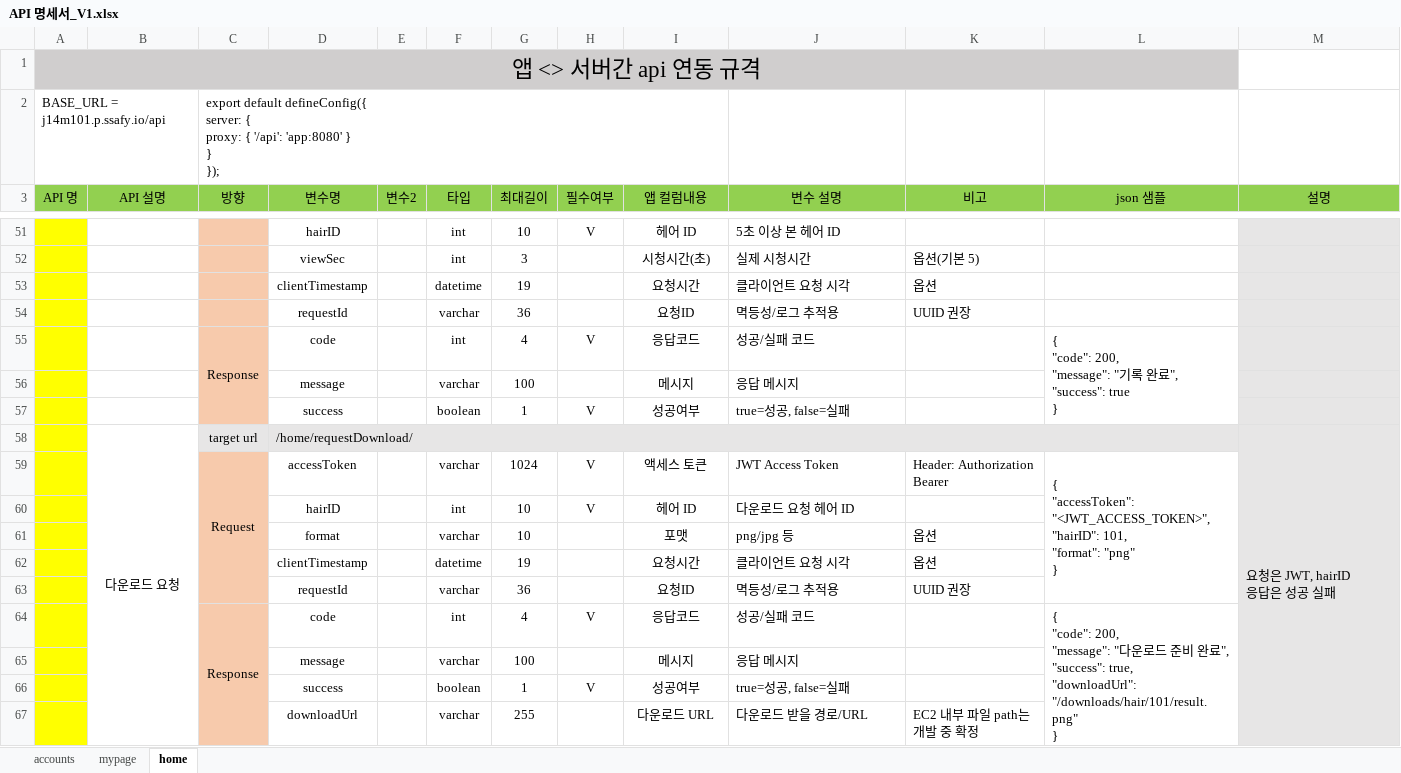
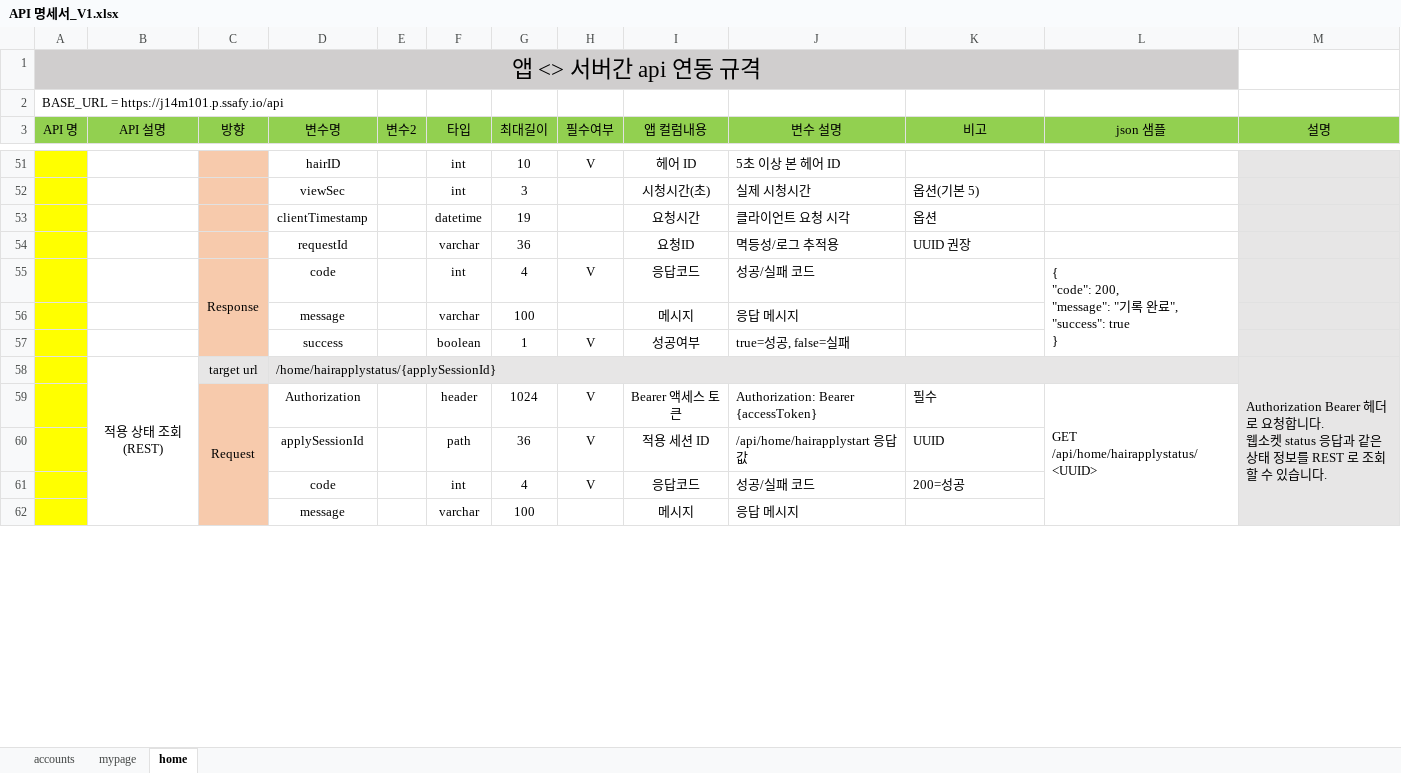
Before and after one commit to py9245/hairddae, an Excel workbook: BE/API 명세서_V1.xlsx, sheet home, drawn as a sheet; only a part is shown, gaps mark what is left out; values as stored, in another font and other column widths than the file's, no borders; charts and pictures not drawn; removed rows and columns are numbered as before the commit, all else as after; ↵ is a line break in a cell; the diff covers the shown part only; the diff names each change by its address in the sheet, - before the commit and + after, or states it on an @@ line.

```diff
--- a/BE/API 명세서_V1.xlsx (sheet home)
+++ b/BE/API 명세서_V1.xlsx (sheet home)
-row 2: BASE_URL = j14m101.p.ssafy.io/api |  | export default defineConfig({ ↵ server: { ↵ proxy: { '/api': 'app:8080' } ↵ } ↵ });
+row 2: BASE_URL = https://j14m101.p.ssafy.io/api
-row 58:  | 다운로드 요청 | target url | /home/requestDownload/ |  |  |  |  |  |  |  |  | 요청은 JWT, hairID ↵ 응답은 성공 실패
-row 59:  |  | Request | accessToken |  | varchar | 1024 | V | 액세스 토큰 | JWT Access Token | Header: Authorization Bearer | { ↵ "accessToken": "<JWT_ACCESS_TOKEN>", ↵ "hairID": 101, ↵ "format": "png" ↵ }
-row 60:  |  |  | hairID |  | int | 10 | V | 헤어 ID | 다운로드 요청 헤어 ID
-row 61:  |  |  | format |  | varchar | 10 |  | 포맷 | png/jpg 등 | 옵션
-row 62:  |  |  | clientTimestamp |  | datetime | 19 |  | 요청시간 | 클라이언트 요청 시각 | 옵션
-row 63:  |  |  | requestId |  | varchar | 36 |  | 요청ID | 멱등성/로그 추적용 | UUID 권장
+row 58:  | 적용 상태 조회(REST) | target url | /home/hairapplystatus/{applySessionId} |  |  |  |  |  |  |  |  | Authorization Bearer 헤더로 요청합니다. ↵ 웹소켓 status 응답과 같은 상태 정보를 REST 로 조회할 수 있습니다.
+row 59:  |  | Request | Authorization |  | header | 1024 | V | Bearer 액세스 토큰 | Authorization: Bearer {accessToken} | 필수 | GET /api/home/hairapplystatus/<UUID>
+row 60:  |  |  | applySessionId |  | path | 36 | V | 적용 세션 ID | /api/home/hairapplystart 응답값 | UUID
-C61 (방향): Response
+C61 (방향): (empty)
-C61 fill: #F7CAAC
+C61 fill: none
-C64:C67 merged
-K61 (비고): (empty)
+K61 (비고): 200=성공
-L61 (json 샘플): { ↵ "code": 200, ↵ "message": "다운로드 준비 완료", ↵ "success": true, ↵ "downloadUrl": "/downloads/hair/101/result.png" ↵ }
+L61 (json 샘플): (empty)
-L64:L67 merged
-row 66:  |  |  | success |  | boolean | 1 | V | 성공여부 | true=성공, false=실패
-row 67:  |  |  | downloadUrl |  | varchar | 255 |  | 다운로드 URL | 다운로드 받을 경로/URL | EC2 내부 파일 path는 개발 중 확정
```
Also changed, not shown: 41 added rows, 17 removed rows and 10 edited cells elsewhere in this sheet, sheet accounts, sheet mypage, 57 other files.
